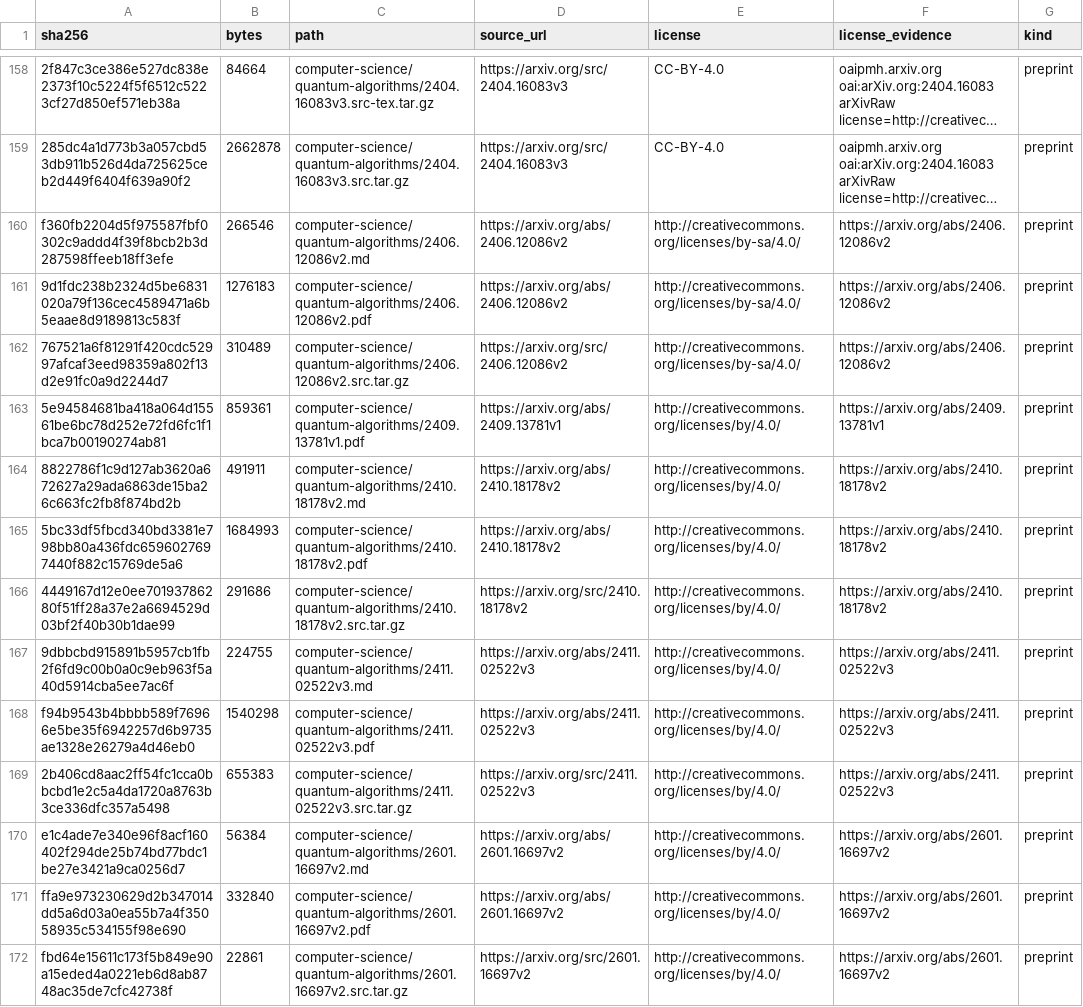
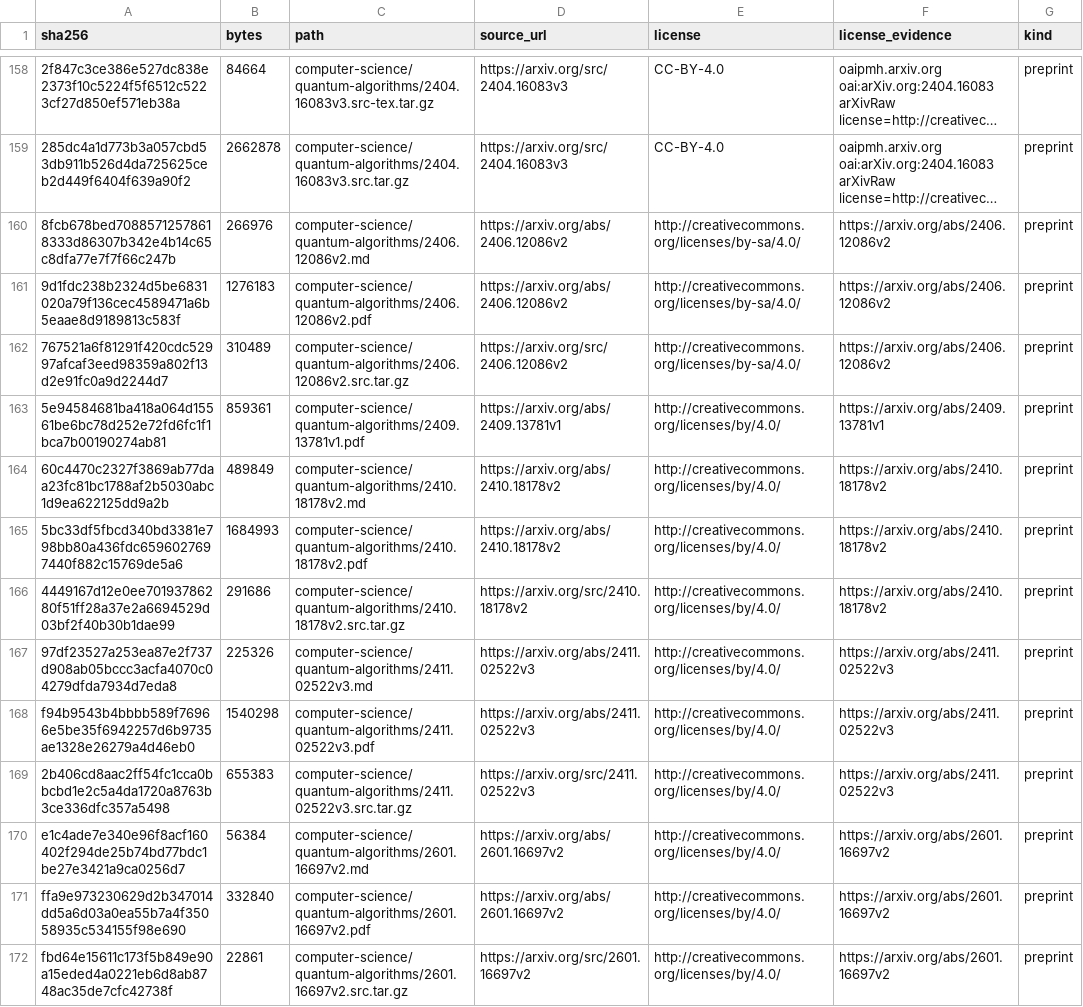
Before and after one commit to Oichkatzelesfrettschen/gororoba-documents-public, a TSV file: manifest.tsv, drawn as a sheet; only a part is shown, gaps mark what is left out; long unchanged cells end in …; the diff names each change by its address in the sheet, - before the commit and + after, or states it on an @@ line.

Commit message:
transcriptions: replace non-compiling display fragments with the authors' LaTeX
Marker had cut these displays into fragments or truncated their arrays, which left blocks with unpaired braces or over-full rows that the source alignment never paired. Each run of fragments is now the authors' display from the e-print filed beside the PDF, with its file and line, and the equation numbers Marker left as text are recorded in the comment; the display-math lint reports none of these blocks after the change.

```diff
--- a/manifest.tsv
+++ b/manifest.tsv
-A160 (sha256): f360fb2204d5f975587fbf0302c9addd4f39f8bcb2b3d287598ffeeb18ff3efe
+A160 (sha256): 8fcb678bed70885712578618333d86307b342e4b14c65c8dfa77e7f7f66c247b
-B160 (bytes): 266546
+B160 (bytes): 266976
-A164 (sha256): 8822786f1c9d127ab3620a672627a29ada6863de15ba26c663fc2fb8f874bd2b
+A164 (sha256): 60c4470c2327f3869ab77daa23fc81bc1788af2b5030abc1d9ea622125dd9a2b
-B164 (bytes): 491911
+B164 (bytes): 489849
-A167 (sha256): 9dbbcbd915891b5957cb1fb2f6fd9c00b0a0c9eb963f5a40d5914cba5ee7ac6f
+A167 (sha256): 97df23527a253ea87e2f737d908ab05bccc3acfa4070c04279dfda7934d7eda8
-B167 (bytes): 224755
+B167 (bytes): 225326
```
Also changed, not shown: 3 other files.
